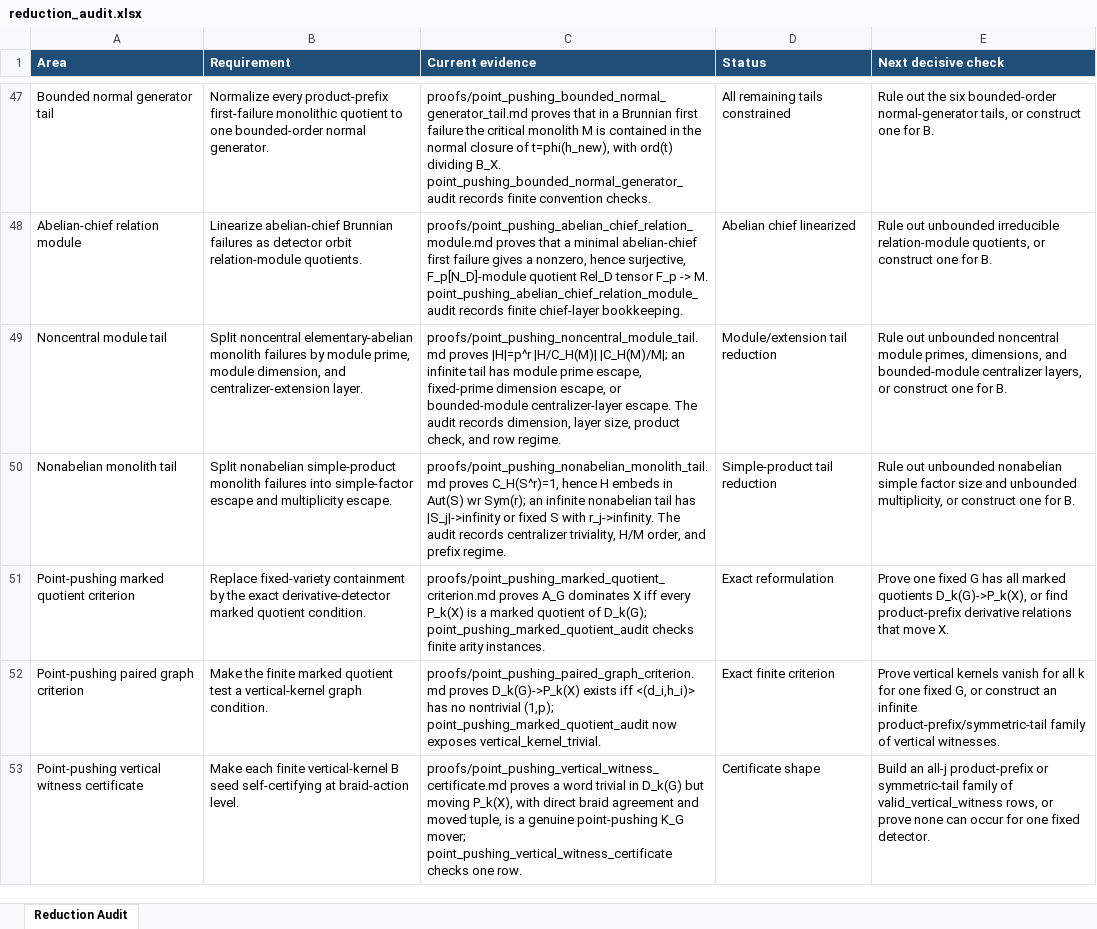
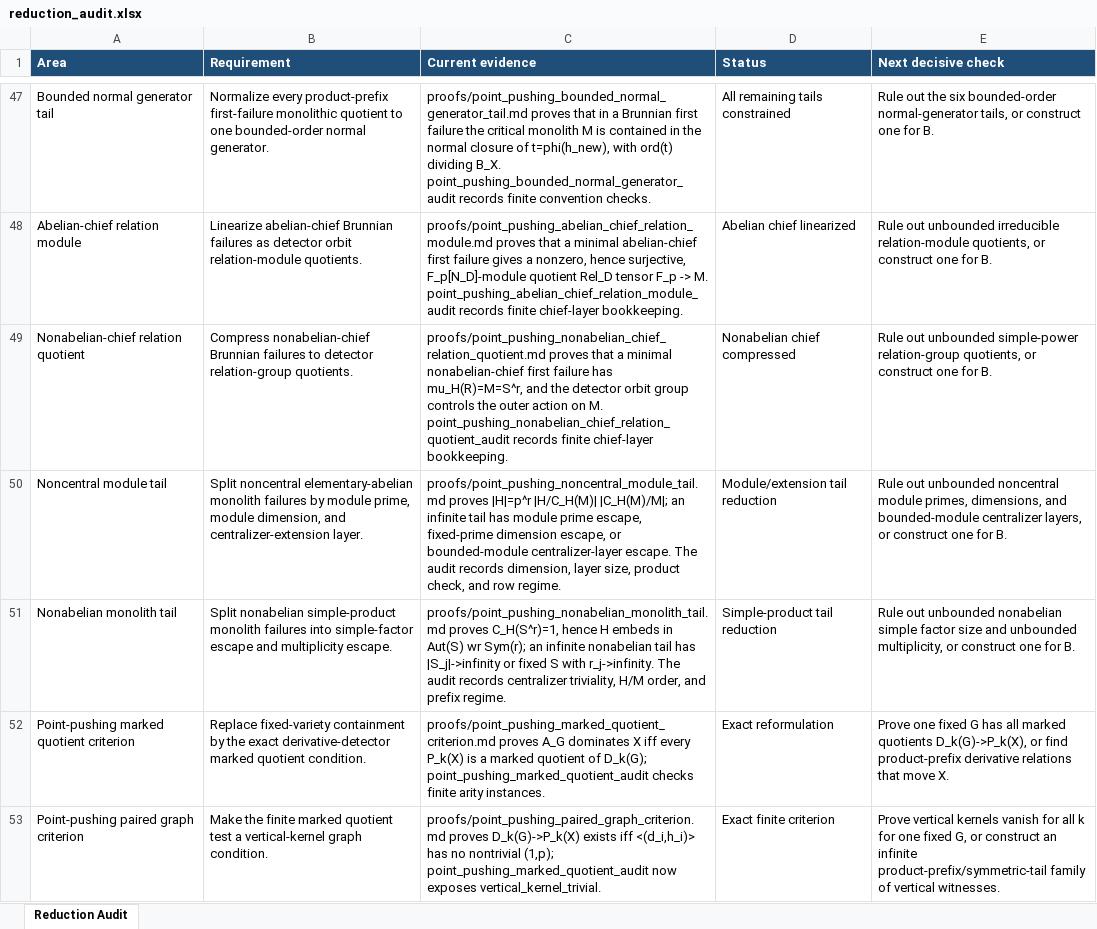
Before and after one commit to alexrudimer-boop/sawin, an Excel workbook: tables/reduction_audit.xlsx, sheet Reduction Audit, drawn as a sheet; only a part is shown, gaps mark what is left out; the shorter side is filled out with more unchanged rows; values as stored, in another font and other column widths than the file's, no borders; conditional formats not drawn; the diff names each change by its address in the sheet, - before the commit and + after, or states it on an @@ line.

Commit message:
Compress nonabelian chief point-pushing failures

```diff
--- a/tables/reduction_audit.xlsx (sheet Reduction Audit)
+++ b/tables/reduction_audit.xlsx (sheet Reduction Audit)
+row 49: Nonabelian-chief relation quotient | Compress nonabelian-chief Brunnian failures to detector relation-group quotients. | proofs/point_pushing_nonabelian_chief_relation_quotient.md proves that a minimal nonabelian-chief first failure has mu_H(R)=M=S^r, and the detector orbit group controls the outer action on M. point_pushing_nonabelian_chief_relation_quotient_audit records finite chief-layer bookkeeping. | Nonabelian chief compressed | Rule out unbounded simple-power relation-group quotients, or construct one for B.
```
Also changed, not shown: 11 other files.
